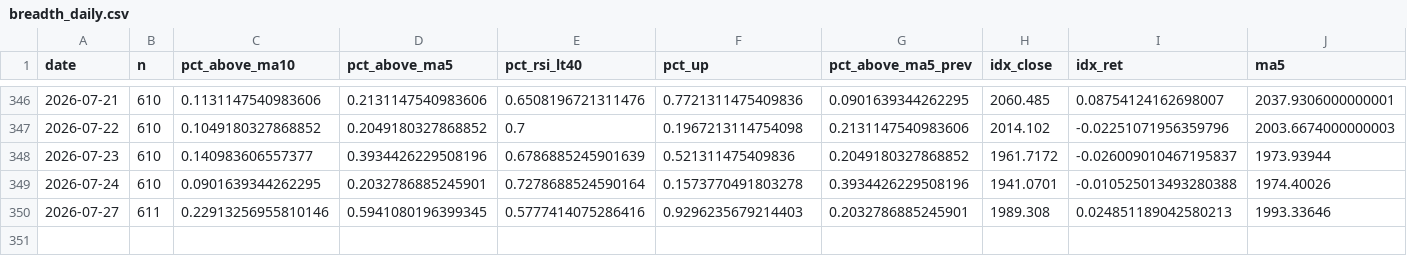
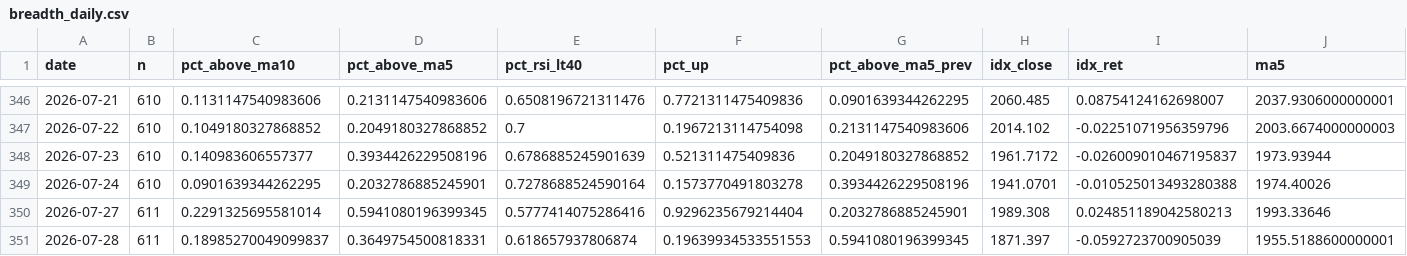
Before and after one commit to tranchiclever417693-lab/astock-daily-alert, a CSV file: data/star/breadth_daily.csv, drawn as a sheet; only a part is shown, gaps mark what is left out; rows hold the shown columns only; the diff names each change by its address in the sheet, - before the commit and + after, or states it on an @@ line.

```diff
--- a/data/star/breadth_daily.csv
+++ b/data/star/breadth_daily.csv
-C350 (pct_above_ma10): 0.22913256955810146
+C350 (pct_above_ma10): 0.2291325695581014
-F350 (pct_up): 0.9296235679214403
+F350 (pct_up): 0.9296235679214404
+row 351: 2026-07-28 | 611 | 0.18985270049099837 | 0.3649754500818331 | 0.618657937806874 | 0.19639934533551553 | 0.5941080196399345 | 1871.397 | -0.0592723700905039 | 1955.5188600000001
```
Also changed, not shown: data/breadth_daily.csv, data/chinext/breadth_daily.csv, 12 other files.
